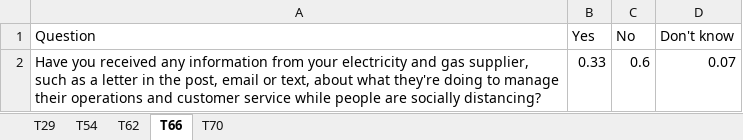
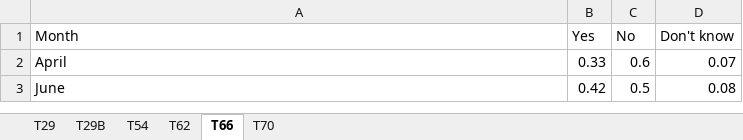
Before and after one commit to ischerr/Scottish-Energy-Statistics-Hub, an Excel workbook: Structure/0 - COVID/Survey/Data/Survey.xlsx, sheet T66, drawn as a sheet; values as stored, in another font and other column widths than the file's, no borders; the diff names each change by its address in the sheet, - before the commit and + after, or states it on an @@ line.

```diff
--- a/Structure/0 - COVID/Survey/Data/Survey.xlsx (sheet T66)
+++ b/Structure/0 - COVID/Survey/Data/Survey.xlsx (sheet T66)
+sheet tab: T29B
-A1: Question
+A1: Month
-A2 (Month): Have you received any information from your electricity and gas supplier, such as a letter in the post, email or text, about what they're doing to manage their operations and customer service while people are socially distancing?
+A2 (Month): April
+row 3: June | 0.42 | 0.5 | 0.08
```
Also changed, not shown: sheet T29, sheet T54, sheet T62, sheet T70, 4 other files.
